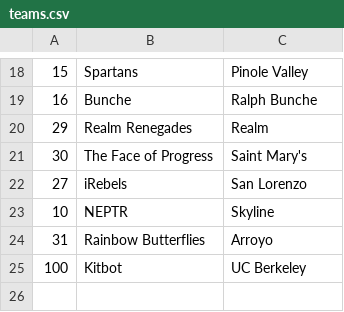
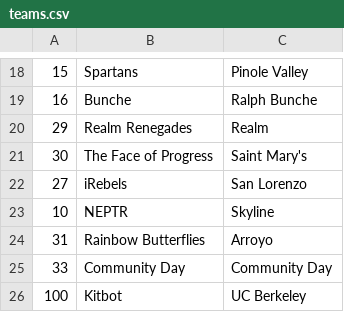
Before and after one commit to pioneers/forseti2, a CSV file: resources/teams.csv, drawn as a sheet; only a part is shown, gaps mark what is left out; the diff names each change by its address in the sheet, - before the commit and + after, or states it on an @@ line.

Commit message:
Add Community day to teams.csv

```diff
--- a/resources/teams.csv
+++ b/resources/teams.csv
+row 25: 33 | Community Day | Community Day
```
